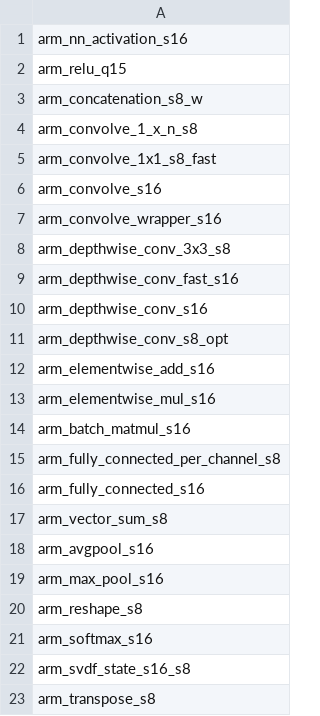
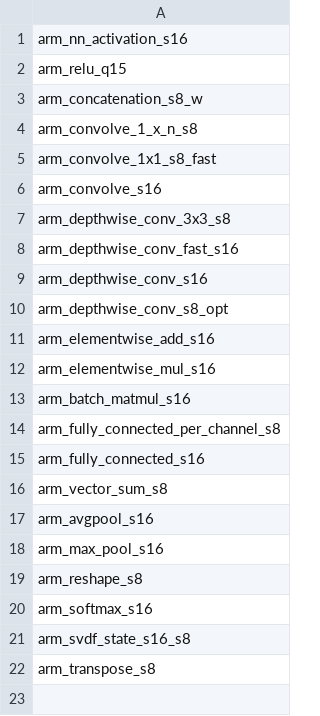
Before and after one commit to xcacikl00/Code-obfuscation-in-context-of-embedded-applications, a CSV file: obfuscation_detection/CMSIS-NN_functions.csv, drawn as a sheet; the diff names each change by its address in the sheet, - before the commit and + after, or states it on an @@ line.

Commit message:
removed unnecessary files from repository, refactored dataset_builder to be more modular and use information from projects cmake

```diff
--- a/obfuscation_detection/CMSIS-NN_functions.csv
+++ b/obfuscation_detection/CMSIS-NN_functions.csv
-row 7: arm_convolve_wrapper_s16
```
Also changed, not shown: 8 other files.
